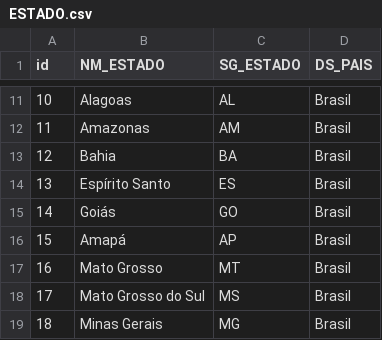
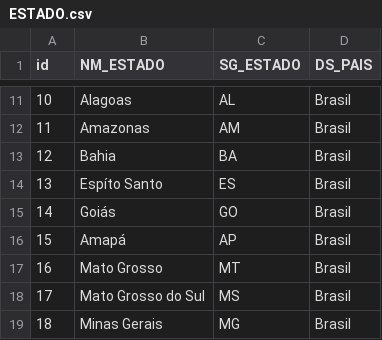
Before and after one commit to sistechgithub/backup-gpweb, a CSV file: src/main/resources/config/liquibase/ESTADO.csv, drawn as a sheet; only a part is shown, gaps mark what is left out; the diff names each change by its address in the sheet, - before the commit and + after, or states it on an @@ line.

Commit message:
Correção no formato do arquivo estado.csv para UTF-8

```diff
--- a/src/main/resources/config/liquibase/ESTADO.csv
+++ b/src/main/resources/config/liquibase/ESTADO.csv
-B14 (NM_ESTADO): Espírito Santo
+B14 (NM_ESTADO): Espíto Santo
```
